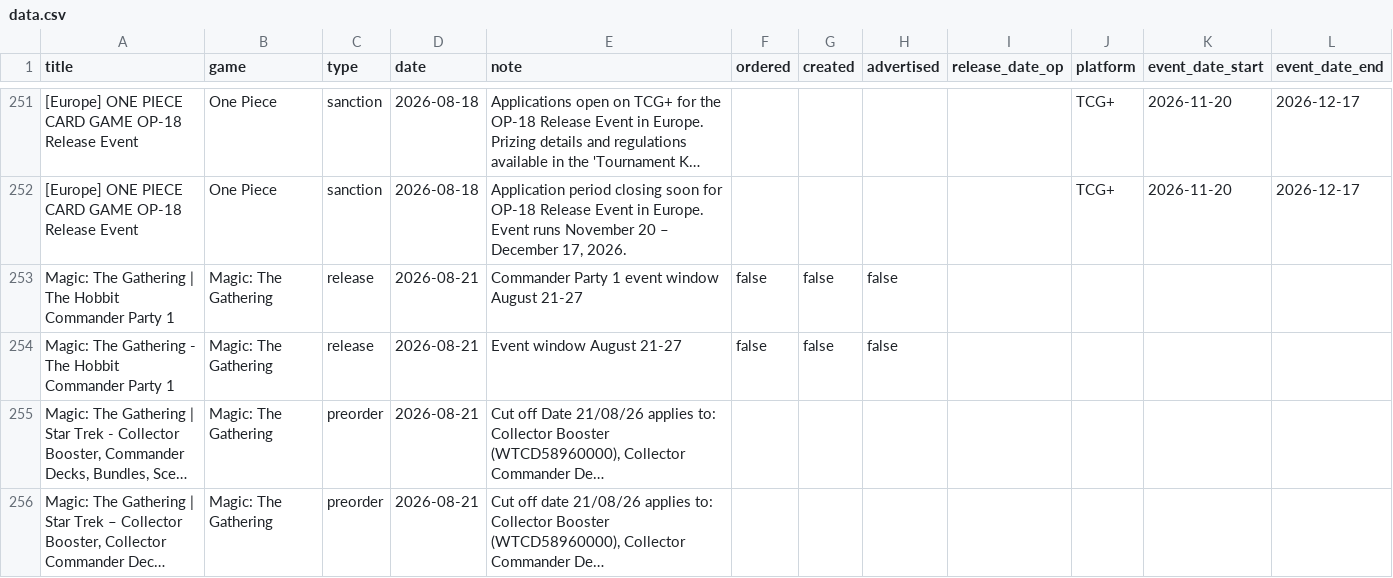
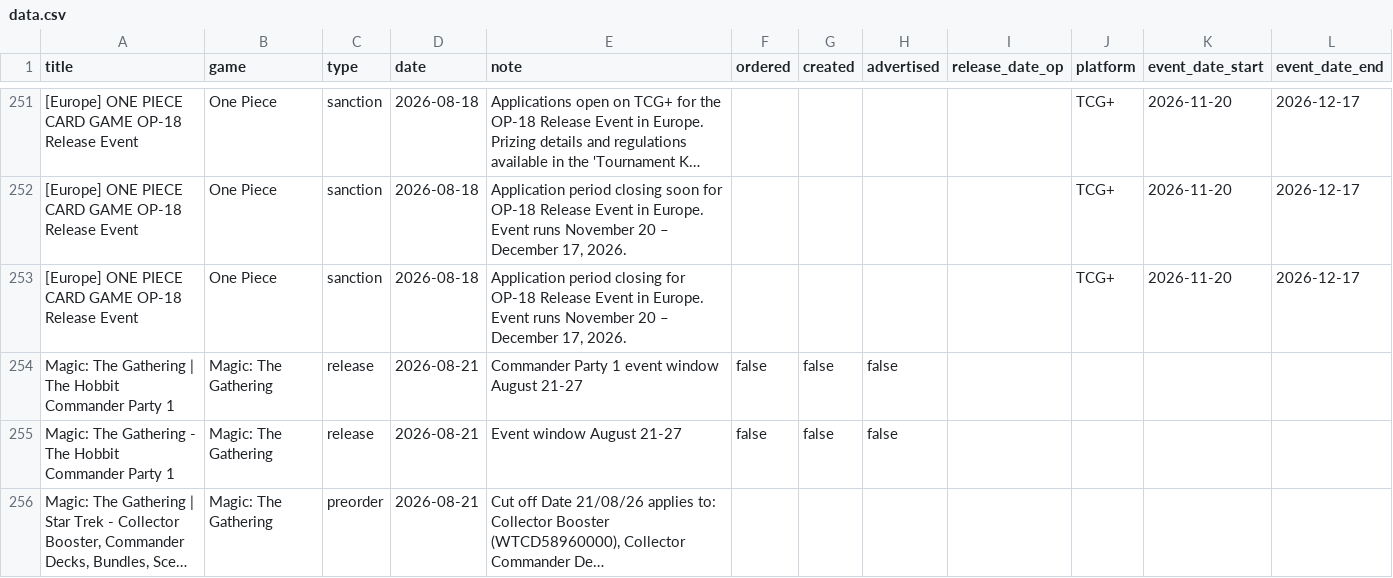
Before and after one commit to ludoquist-maker/tcg-tracker, a CSV file: data.csv, drawn as a sheet; only a part is shown, gaps mark what is left out; the shorter side is filled out with more unchanged rows; long unchanged cells end in …; the diff names each change by its address in the sheet, - before the commit and + after, or states it on an @@ line.

Commit message:
Auto-update: success_1_events_added

```diff
--- a/data.csv
+++ b/data.csv
+row 253: [Europe] ONE PIECE CARD GAME OP-18 Release Event | One Piece | sanction | 2026-08-18 | Application period closing for OP-18 Release Event in Europe. Event runs November 20 – December 17, 2026. |  |  |  |  | TCG+ | 2026-11-20 | 2026-12-17
```
